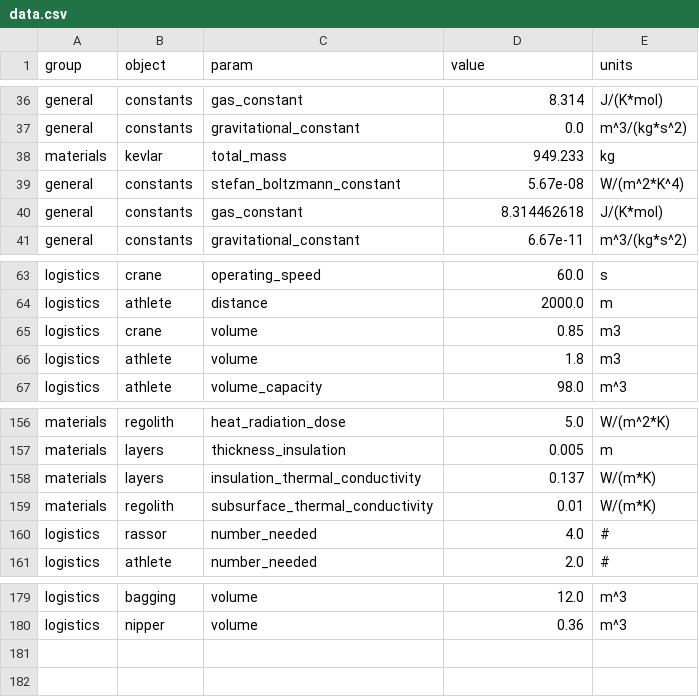
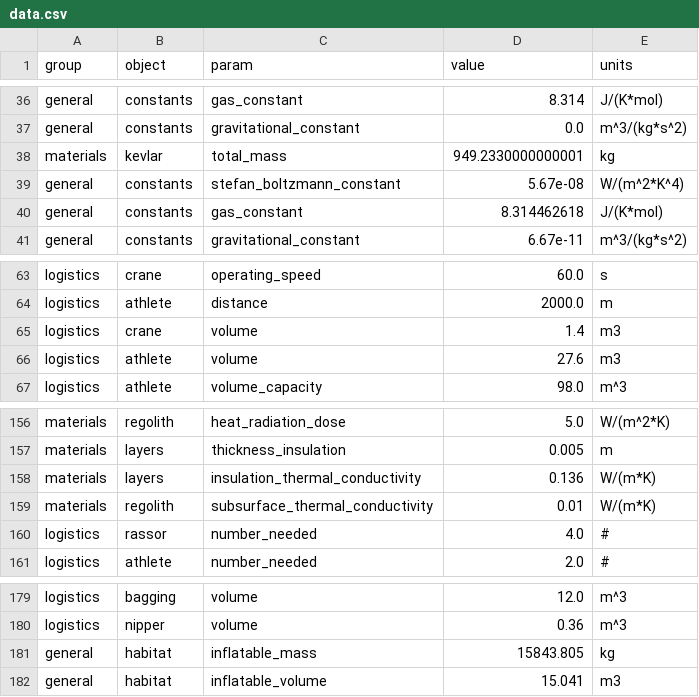
Before and after one commit to ulfkemmsies/DSE_Exodus, a CSV file: data.csv, drawn as a sheet; only a part is shown, gaps mark what is left out.

```diff
--- a/data.csv
+++ b/data.csv
@@ -37,3 +37,3 @@ general,constants,gas_constant,8.314,J/(K*mol)
 general,constants,gravitational_constant,0.0,m^3/(kg*s^2)
-materials,kevlar,total_mass,949.233,kg
+materials,kevlar,total_mass,949.2330000000001,kg
 general,constants,stefan_boltzmann_constant,5.67e-08,W/(m^2*K^4)
@@ -64,4 +64,4 @@ logistics,crane,operating_speed,60.0,s
 logistics,athlete,distance,2000.0,m
-logistics,crane,volume,0.85,m3
-logistics,athlete,volume,1.8,m3
+logistics,crane,volume,1.4,m3
+logistics,athlete,volume,27.6,m3
 logistics,athlete,volume_capacity,98.0,m^3
@@ -157,3 +157,3 @@ materials,regolith,heat_radiation_dose,5.0,W/(m^2*K)
 materials,layers,thickness_insulation,0.005,m
-materials,layers,insulation_thermal_conductivity,0.137,W/(m*K)
+materials,layers,insulation_thermal_conductivity,0.136,W/(m*K)
 materials,regolith,subsurface_thermal_conductivity,0.01,W/(m*K)
@@ -180 +180,3 @@ logistics,bagging,volume,12.0,m^3
 logistics,nipper,volume,0.36,m^3
+general,habitat,inflatable_mass,15843.805,kg
+general,habitat,inflatable_volume,15.041,m3
```
Also changed, not shown: 3 other files.
